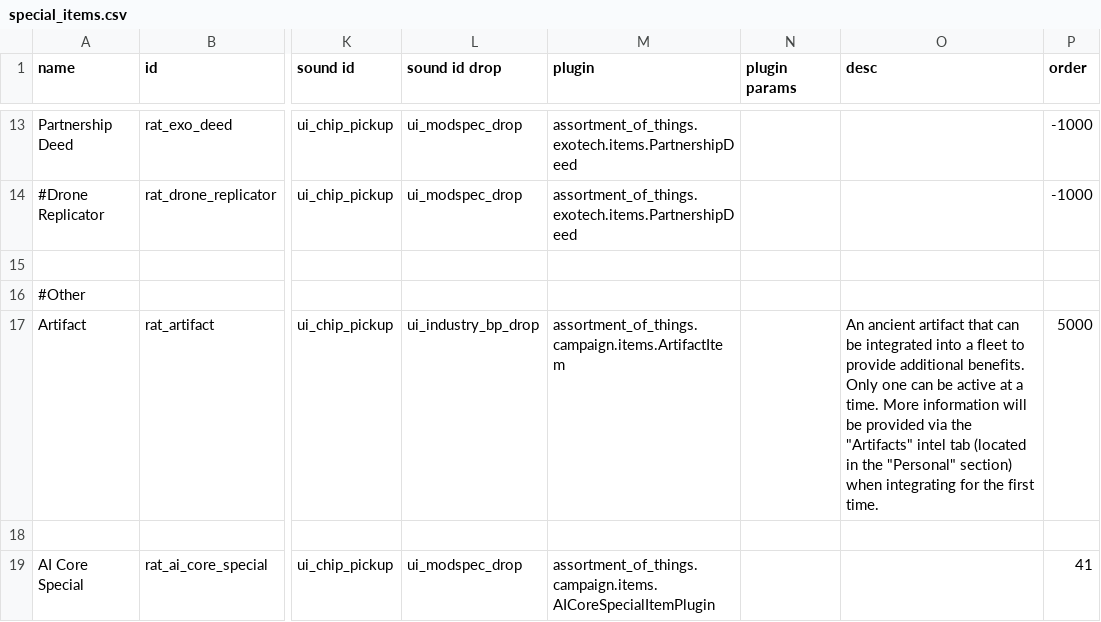
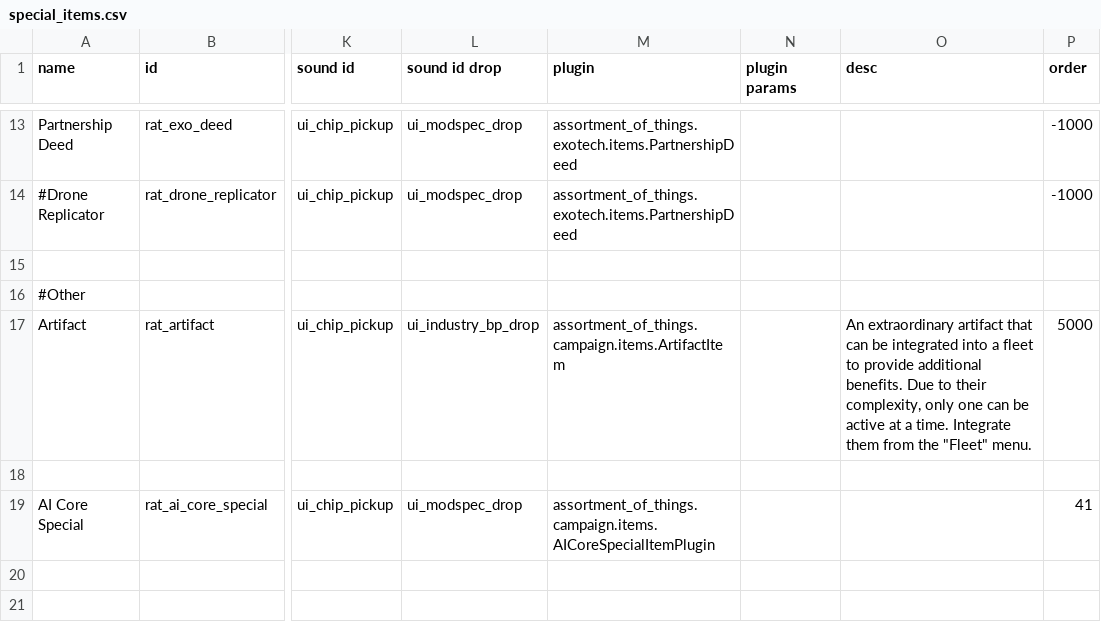
Before and after one commit to Lukas22041/Random-Assortment-of-Things, a CSV file: data/campaign/special_items.csv, drawn as a sheet; only a part is shown, gaps mark what is left out; the diff names each change by its address in the sheet, - before the commit and + after, or states it on an @@ line.

Commit message:
Reworked the artifact system

```diff
--- a/data/campaign/special_items.csv
+++ b/data/campaign/special_items.csv
-O17 (desc): An ancient artifact that can be integrated into a fleet to provide additional benefits. Only one can be active at a time. More information will be provided via the "Artifacts" intel tab (located in the "Personal" section) when integrating for the first time.
+O17 (desc): An extraordinary artifact that can be integrated into a fleet to provide additional benefits. Due to their complexity, only one can be active at a time. Integrate them from the "Fleet" menu.
```
Also changed, not shown: 13 other files.
